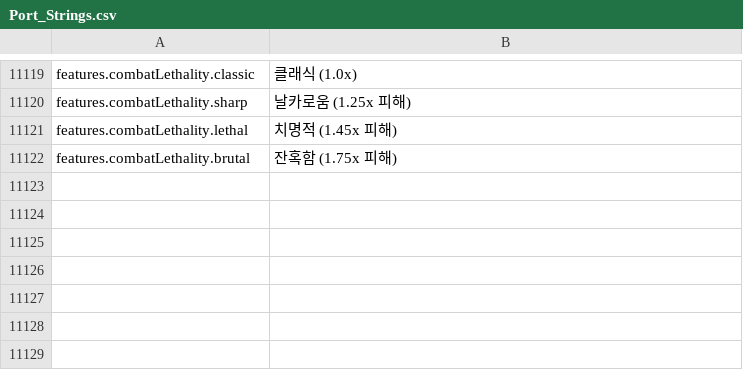
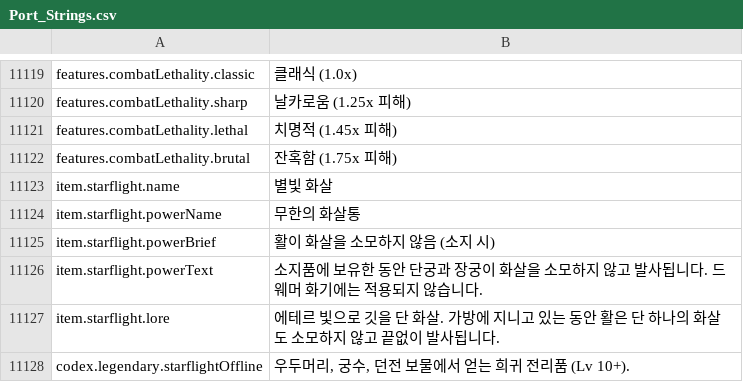
Before and after one commit to Chuz13/daggerfall-forever, a CSV file: locales/ko/Port_Strings.csv, drawn as a sheet; only a part is shown, gaps mark what is left out; the diff names each change by its address in the sheet, - before the commit and + after, or states it on an @@ line.

```diff
--- a/locales/ko/Port_Strings.csv
+++ b/locales/ko/Port_Strings.csv
+row 11123: item.starflight.name | 별빛 화살
+row 11124: item.starflight.powerName | 무한의 화살통
+row 11125: item.starflight.powerBrief | 활이 화살을 소모하지 않음 (소지 시)
+row 11126: item.starflight.powerText | 소지품에 보유한 동안 단궁과 장궁이 화살을 소모하지 않고 발사됩니다. 드웨머 화기에는 적용되지 않습니다.
+row 11127: item.starflight.lore | 에테르 빛으로 깃을 단 화살. 가방에 지니고 있는 동안 활은 단 하나의 화살도 소모하지 않고 끝없이 발사됩니다.
+row 11128: codex.legendary.starflightOffline | 우두머리, 궁수, 던전 보물에서 얻는 희귀 전리품 (Lv 10+).
```
Also changed, not shown: locales/el/Port_Strings.csv, locales/fr/Port_Strings.csv, 38 other files.
